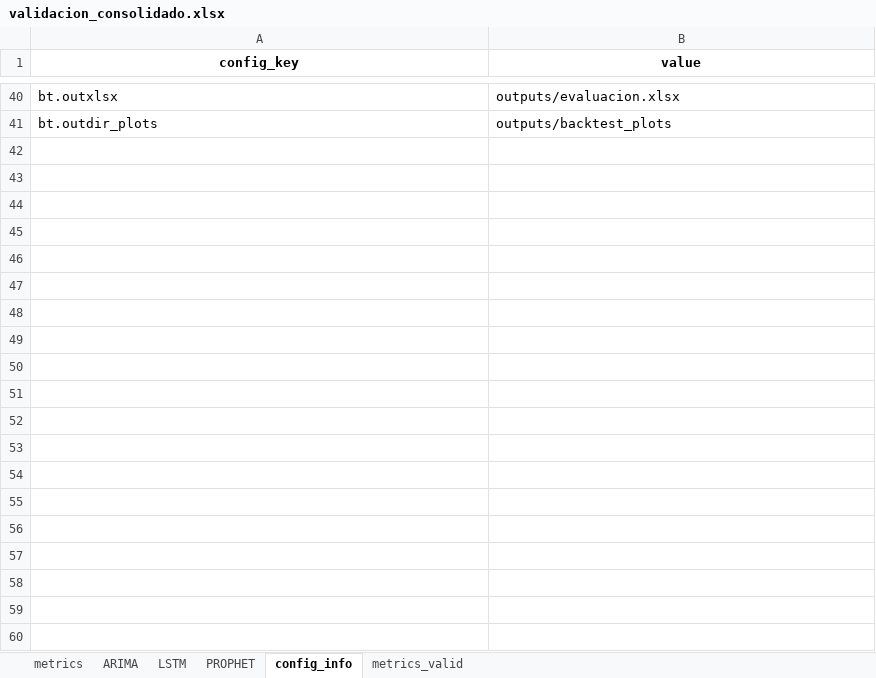
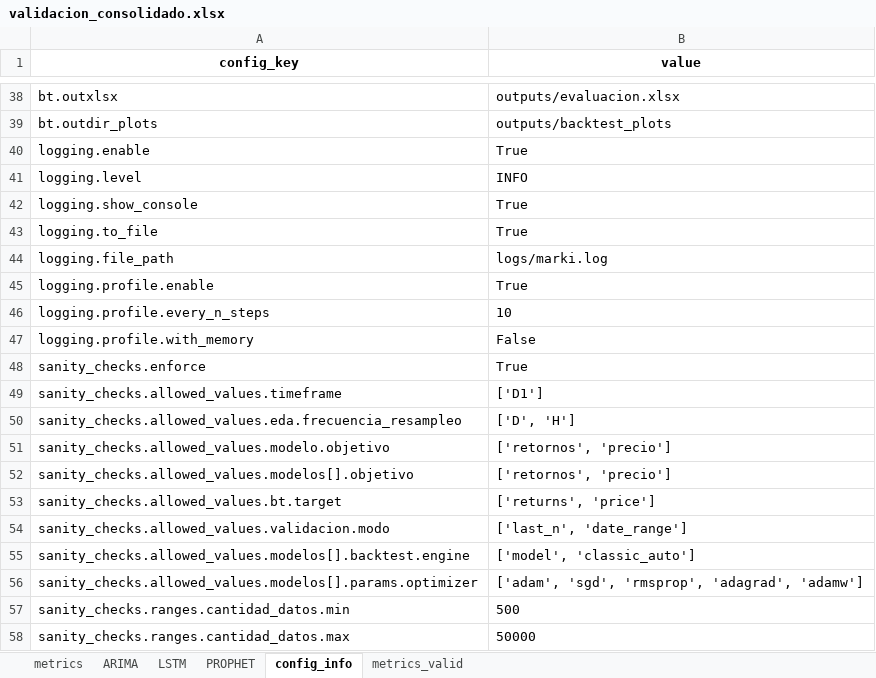
Before and after one commit to Julk-ui/Mark_I, an Excel workbook: outputs/validacion/validacion_consolidado.xlsx, sheet config_info, drawn as a sheet; only a part is shown, gaps mark what is left out; values as stored, in another font and other column widths than the file's, no borders; the diff covers the shown part only; the diff names each change by its address in the sheet, - before the commit and + after, or states it on an @@ line.

```diff
--- a/outputs/validacion/validacion_consolidado.xlsx (sheet config_info)
+++ b/outputs/validacion/validacion_consolidado.xlsx (sheet config_info)
+row 40: logging.enable | True
+row 41: logging.level | INFO
+row 42: logging.show_console | True
+row 43: logging.to_file | True
+row 44: logging.file_path | logs/marki.log
+row 45: logging.profile.enable | True
+row 46: logging.profile.every_n_steps | 10
+row 47: logging.profile.with_memory | False
+row 48: sanity_checks.enforce | True
+row 49: sanity_checks.allowed_values.timeframe | ['D1']
+row 50: sanity_checks.allowed_values.eda.frecuencia_resampleo | ['D', 'H']
+row 51: sanity_checks.allowed_values.modelo.objetivo | ['retornos', 'precio']
+row 52: sanity_checks.allowed_values.modelos[].objetivo | ['retornos', 'precio']
+row 53: sanity_checks.allowed_values.bt.target | ['returns', 'price']
+row 54: sanity_checks.allowed_values.validacion.modo | ['last_n', 'date_range']
+row 55: sanity_checks.allowed_values.modelos[].backtest.engine | ['model', 'classic_auto']
+row 56: sanity_checks.allowed_values.modelos[].params.optimizer | ['adam', 'sgd', 'rmsprop', 'adagrad', 'adamw']
+row 57: sanity_checks.ranges.cantidad_datos.min | 500
+row 58: sanity_checks.ranges.cantidad_datos.max | 50000
```
Also changed, not shown: 22 added rows, 3 removed rows and 2 edited cells elsewhere in this sheet, sheet ARIMA, sheet PROPHET, sheet LSTM, sheet metrics, sheet metrics_valid, 31 other files.
